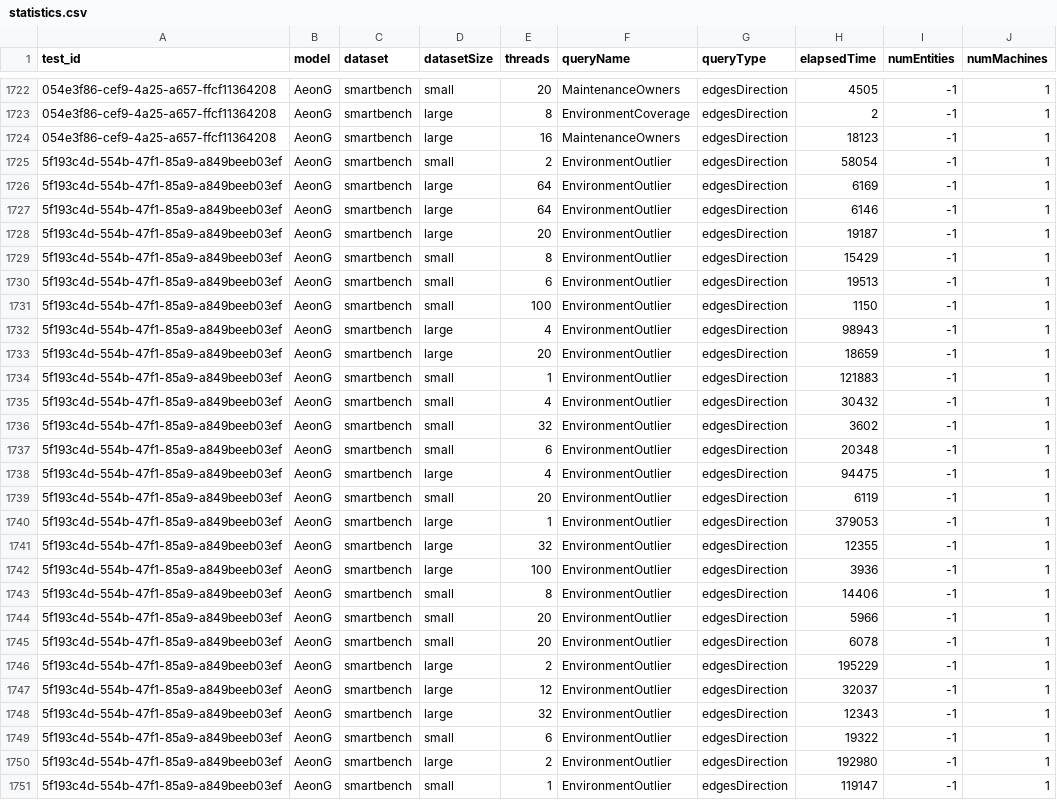
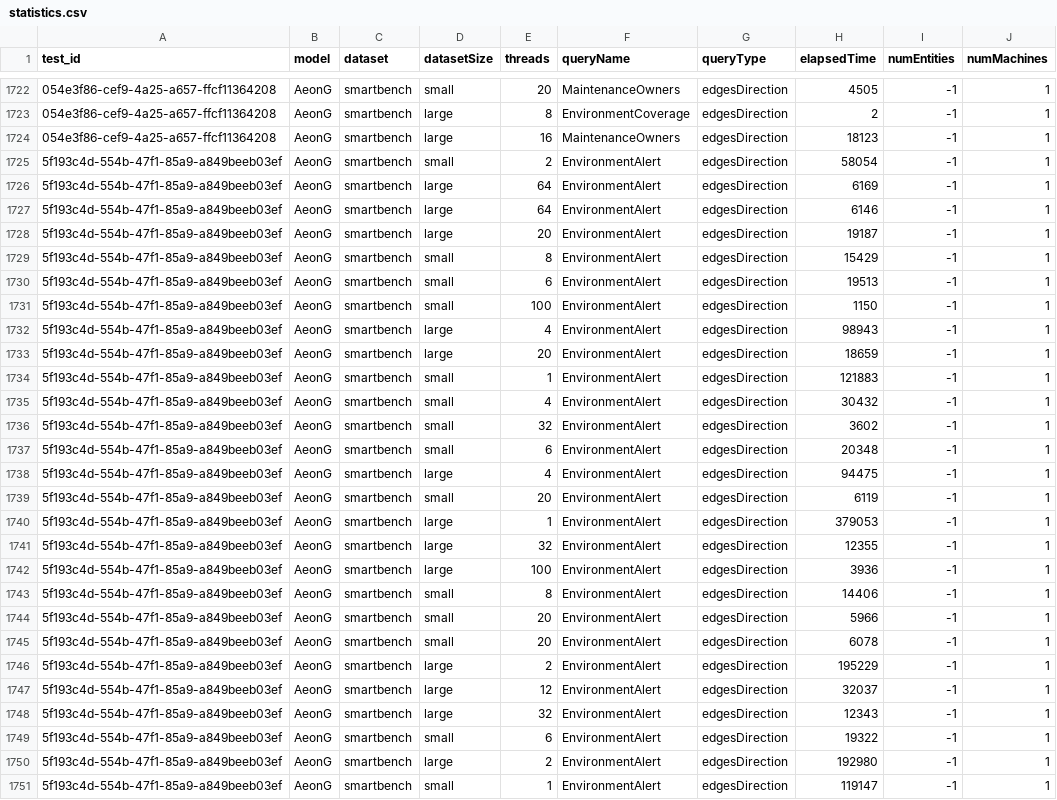
Before and after one commit to big-unibo/STGraph-evaluation, a CSV file: data/aeong/query_evaluation/statistics.csv, drawn as a sheet; only a part is shown, gaps mark what is left out; the diff covers the shown part only; the diff names each change by its address in the sheet, - before the commit and + after, or states it on an @@ line.

```diff
--- a/data/aeong/query_evaluation/statistics.csv
+++ b/data/aeong/query_evaluation/statistics.csv
-F1725:F1751 (queryName): EnvironmentOutlier
+F1725:F1751 (queryName): EnvironmentAlert
```
Also changed, not shown: 49 edited cells elsewhere in this file, data/dt_graph/query_evaluation/statistics.csv, data/hygraph/query_evaluation/statistics.csv, 6 other files.
